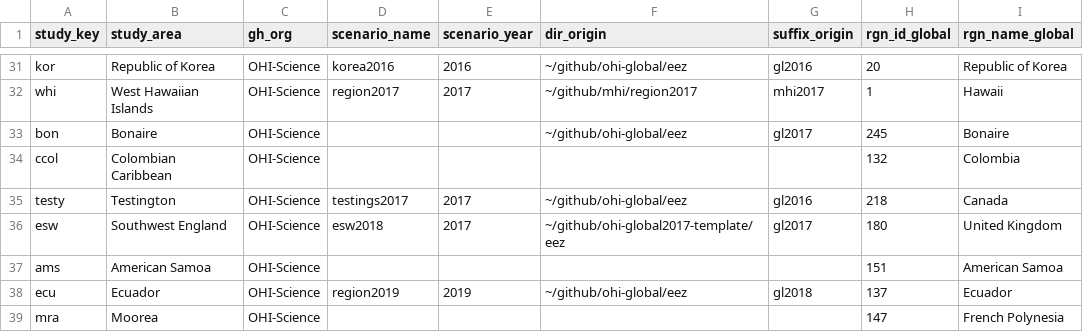
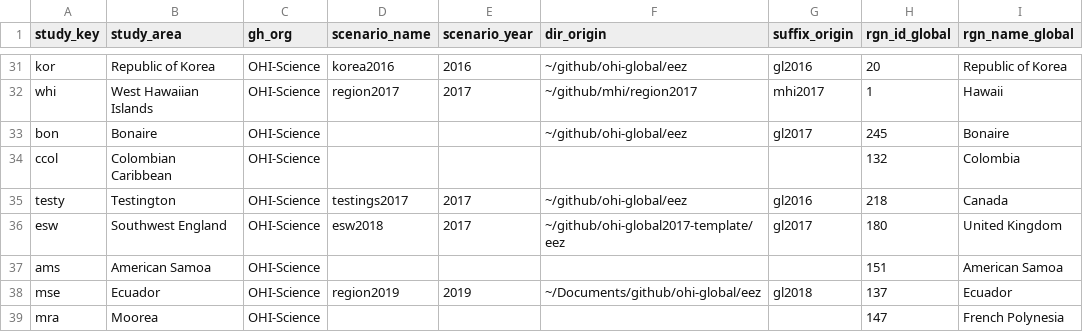
Before and after one commit to OHI-Science/ohirepos-log, a CSV file: repo_registry.csv, drawn as a sheet; only a part is shown, gaps mark what is left out; the diff names each change by its address in the sheet, - before the commit and + after, or states it on an @@ line.

Commit message:
adding mse repo for Ecuador

```diff
--- a/repo_registry.csv
+++ b/repo_registry.csv
-A38 (study_key): ecu
+A38 (study_key): mse
-F38 (dir_origin): ~/github/ohi-global/eez
+F38 (dir_origin): ~/Documents/github/ohi-global/eez
```
Also changed, not shown: 1 other file.
